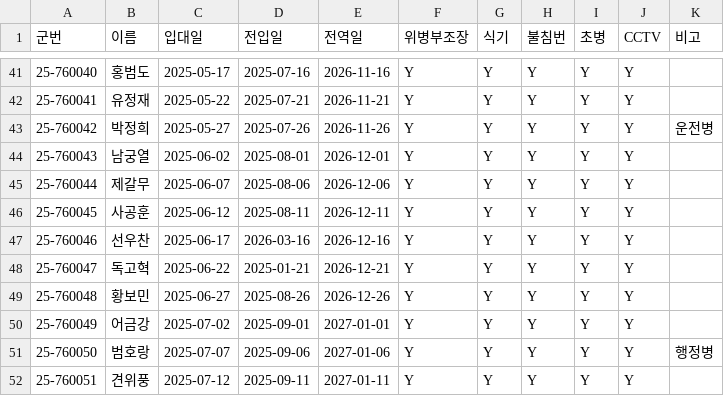
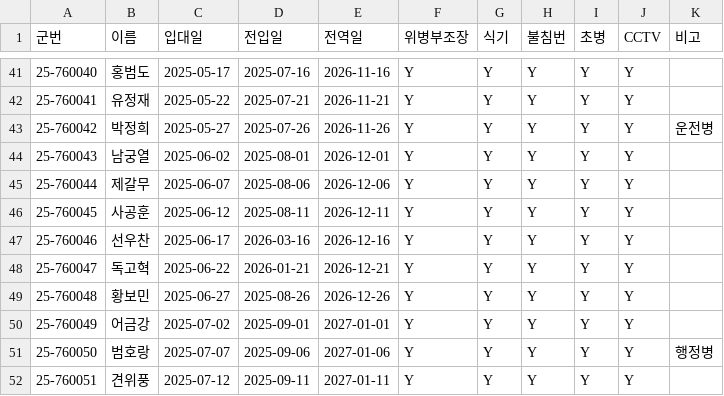
Before and after one commit to wlgns222/dangjik-master, a CSV file: data/용사명단.csv, drawn as a sheet; only a part is shown, gaps mark what is left out.

Commit message:
Fix end date for 25-760047
Corrected the end date for 독고혁 from 2025-01-21 to 2026-01-21.

```diff
--- a/data/용사명단.csv
+++ b/data/용사명단.csv
@@ -47,3 +47,3 @@
 25-760046,선우찬,2025-06-17,2026-03-16,2026-12-16,Y,Y,Y,Y,Y,
-25-760047,독고혁,2025-06-22,2025-01-21,2026-12-21,Y,Y,Y,Y,Y,
+25-760047,독고혁,2025-06-22,2026-01-21,2026-12-21,Y,Y,Y,Y,Y,
 25-760048,황보민,2025-06-27,2025-08-26,2026-12-26,Y,Y,Y,Y,Y,
```
